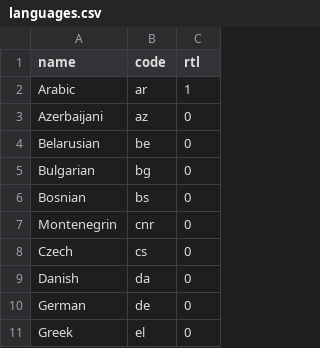
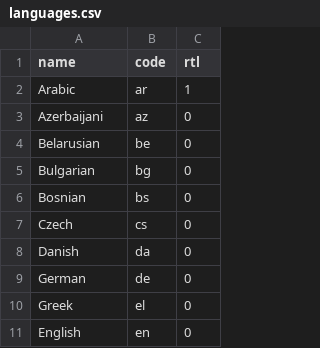
Before and after one commit to ioi/translation, a CSV file: data/languages.csv, drawn as a sheet; only a part is shown; the shorter side is filled out with more unchanged rows; the diff names each change by its address in the sheet, - before the commit and + after, or states it on an @@ line.

```diff
--- a/data/languages.csv
+++ b/data/languages.csv
-row 7: Montenegrin | cnr | 0
```
Also changed, not shown: data/users.csv.
